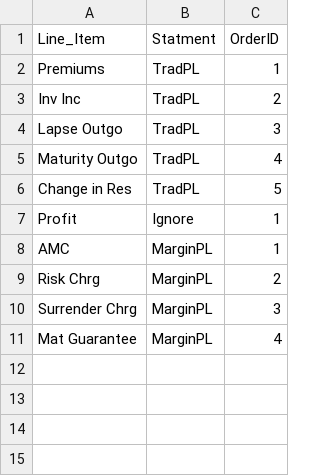
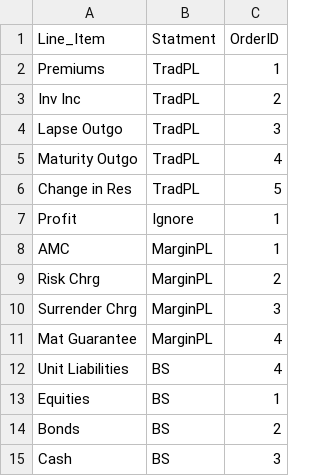
Before and after one commit to chelsee-ai/ai-forecasting, a CSV file: mapping.csv, drawn as a sheet; the diff names each change by its address in the sheet, - before the commit and + after, or states it on an @@ line.

Commit message:
Update mapping.csv

```diff
--- a/mapping.csv
+++ b/mapping.csv
+row 12: Unit Liabilities | BS | 4
+row 13: Equities | BS | 1
+row 14: Bonds | BS | 2
+row 15: Cash | BS | 3
```
